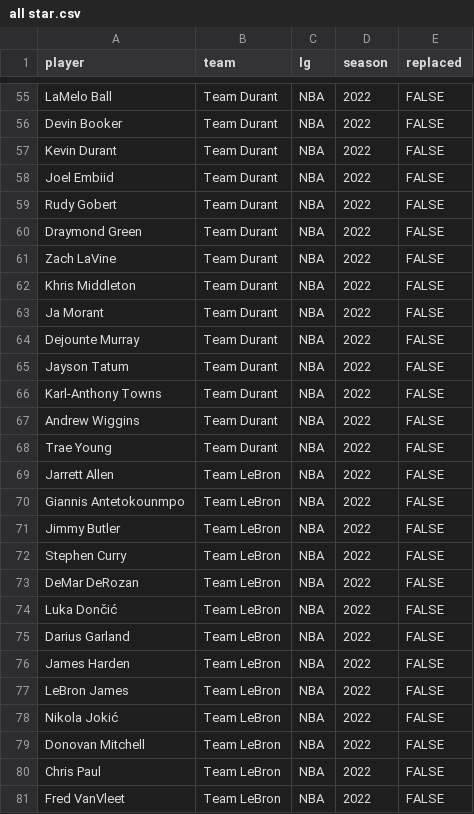
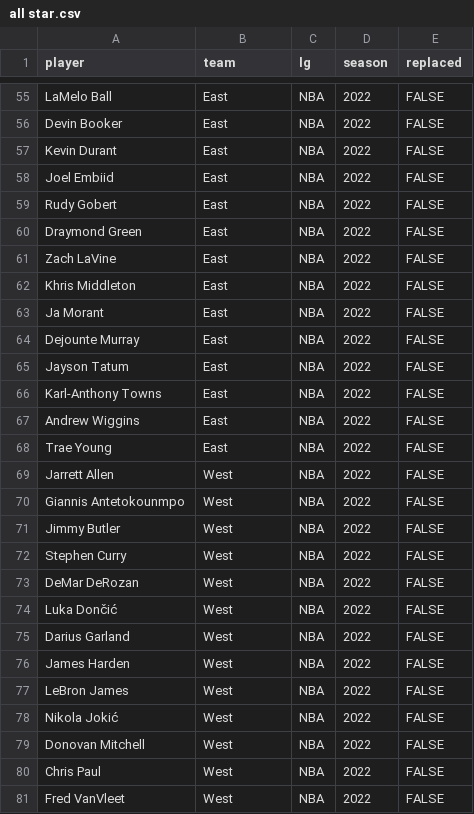
Before and after one commit to zereftyzzz/PDDS_NBA, a CSV file: csv/all star.csv, drawn as a sheet; only a part is shown, gaps mark what is left out; the diff covers the shown part only; the diff names each change by its address in the sheet, - before the commit and + after, or states it on an @@ line.

```diff
--- a/csv/all star.csv
+++ b/csv/all star.csv
-B55:B68 (team): Team Durant
+B55:B68 (team): East
-B69:B81 (team): Team LeBron
+B69:B81 (team): West
```
Also changed, not shown: 134 edited cells elsewhere in this file, 3 other files.
